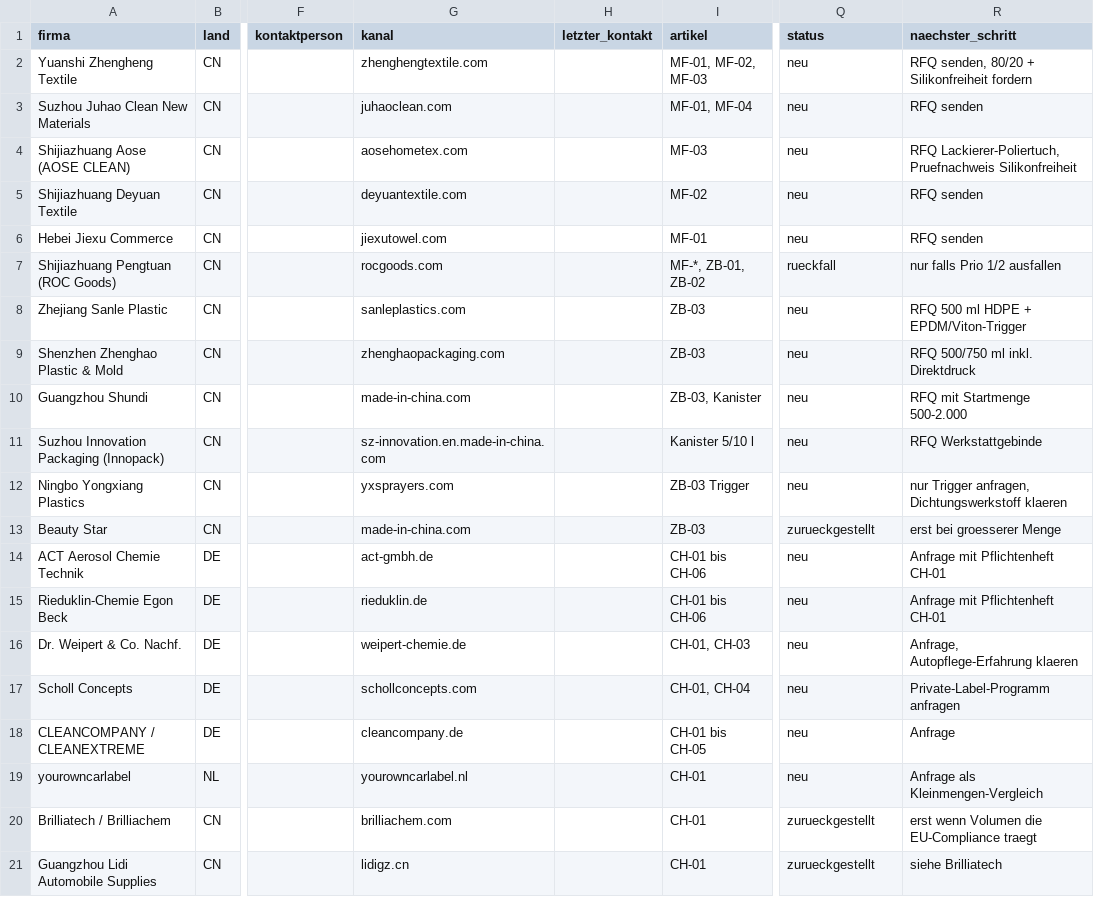
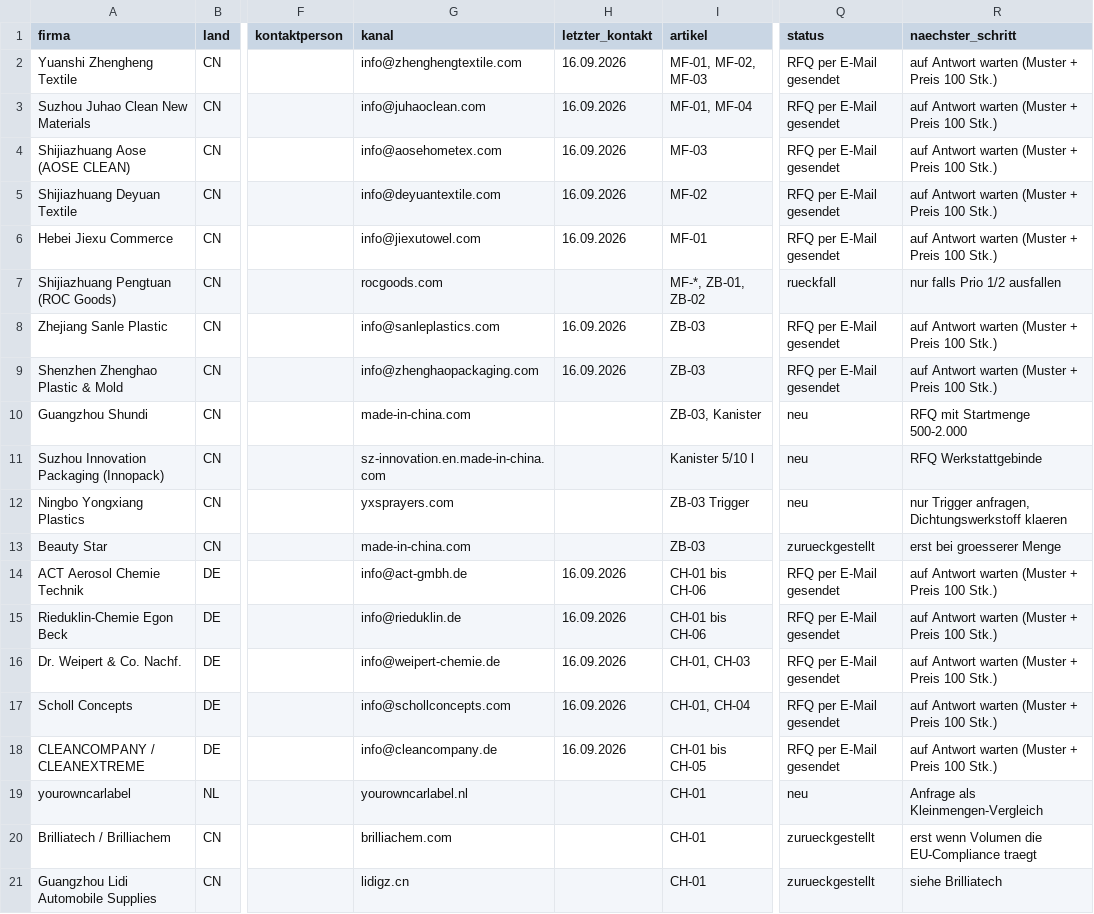
Before and after one commit to nodels81/Orchestrator, a CSV file: sourcing/autopflege/lieferanten/tracker.csv, drawn as a sheet; only a part is shown, gaps mark what is left out; the diff names each change by its address in the sheet, - before the commit and + after, or states it on an @@ line.

```diff
--- a/sourcing/autopflege/lieferanten/tracker.csv
+++ b/sourcing/autopflege/lieferanten/tracker.csv
-G2 (kanal): zhenghengtextile.com
+G2 (kanal): info@zhenghengtextile.com
-H2:H6 (letzter_kontakt): (empty)
+H2:H6 (letzter_kontakt): 16.09.2026
-Q2:Q6 (status): neu
+Q2:Q6 (status): RFQ per E-Mail gesendet
-R2 (naechster_schritt): RFQ senden, 80/20 + Silikonfreiheit fordern
+R2 (naechster_schritt): auf Antwort warten (Muster + Preis 100 Stk.)
-G3 (kanal): juhaoclean.com
+G3 (kanal): info@juhaoclean.com
-R3 (naechster_schritt): RFQ senden
+R3 (naechster_schritt): auf Antwort warten (Muster + Preis 100 Stk.)
-G4 (kanal): aosehometex.com
+G4 (kanal): info@aosehometex.com
-R4 (naechster_schritt): RFQ Lackierer-Poliertuch, Pruefnachweis Silikonfreiheit
+R4 (naechster_schritt): auf Antwort warten (Muster + Preis 100 Stk.)
-G5 (kanal): deyuantextile.com
+G5 (kanal): info@deyuantextile.com
-R5:R6 (naechster_schritt): RFQ senden
+R5:R6 (naechster_schritt): auf Antwort warten (Muster + Preis 100 Stk.)
-G6 (kanal): jiexutowel.com
+G6 (kanal): info@jiexutowel.com
-G8 (kanal): sanleplastics.com
+G8 (kanal): info@sanleplastics.com
-H8:H9 (letzter_kontakt): (empty)
+H8:H9 (letzter_kontakt): 16.09.2026
-Q8:Q9 (status): neu
+Q8:Q9 (status): RFQ per E-Mail gesendet
-R8 (naechster_schritt): RFQ 500 ml HDPE + EPDM/Viton-Trigger
+R8 (naechster_schritt): auf Antwort warten (Muster + Preis 100 Stk.)
-G9 (kanal): zhenghaopackaging.com
+G9 (kanal): info@zhenghaopackaging.com
-R9 (naechster_schritt): RFQ 500/750 ml inkl. Direktdruck
+R9 (naechster_schritt): auf Antwort warten (Muster + Preis 100 Stk.)
-G14 (kanal): act-gmbh.de
+G14 (kanal): info@act-gmbh.de
-H14:H18 (letzter_kontakt): (empty)
+H14:H18 (letzter_kontakt): 16.09.2026
-Q14:Q18 (status): neu
+Q14:Q18 (status): RFQ per E-Mail gesendet
-R14:R15 (naechster_schritt): Anfrage mit Pflichtenheft CH-01
+R14:R15 (naechster_schritt): auf Antwort warten (Muster + Preis 100 Stk.)
-G15 (kanal): rieduklin.de
+G15 (kanal): info@rieduklin.de
-G16 (kanal): weipert-chemie.de
+G16 (kanal): info@weipert-chemie.de
-R16 (naechster_schritt): Anfrage, Autopflege-Erfahrung klaeren
+R16 (naechster_schritt): auf Antwort warten (Muster + Preis 100 Stk.)
-G17 (kanal): schollconcepts.com
+G17 (kanal): info@schollconcepts.com
-R17 (naechster_schritt): Private-Label-Programm anfragen
+R17 (naechster_schritt): auf Antwort warten (Muster + Preis 100 Stk.)
-G18 (kanal): cleancompany.de
+G18 (kanal): info@cleancompany.de
-R18 (naechster_schritt): Anfrage
+R18 (naechster_schritt): auf Antwort warten (Muster + Preis 100 Stk.)
```
